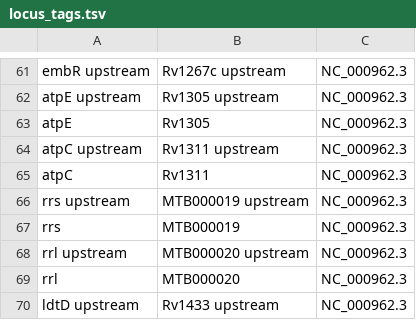
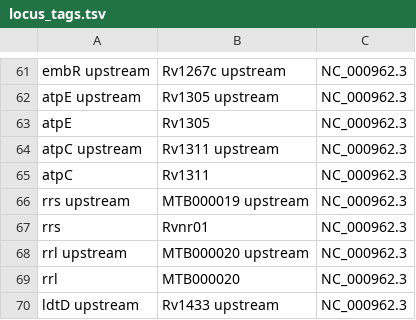
Before and after one commit to metagenlab/diag_pipelines, a TSV file: data/mycobacterium/db/locus_tags.tsv, drawn as a sheet; only a part is shown, gaps mark what is left out.

Commit message:
correction locus tag rrs

```diff
--- a/data/mycobacterium/db/locus_tags.tsv
+++ b/data/mycobacterium/db/locus_tags.tsv
@@ -66,3 +66,3 @@ atpC	Rv1311	NC_000962.3
 rrs upstream	MTB000019 upstream	NC_000962.3
-rrs	MTB000019	NC_000962.3
+rrs	Rvnr01	NC_000962.3
 rrl upstream	MTB000020 upstream	NC_000962.3
```
